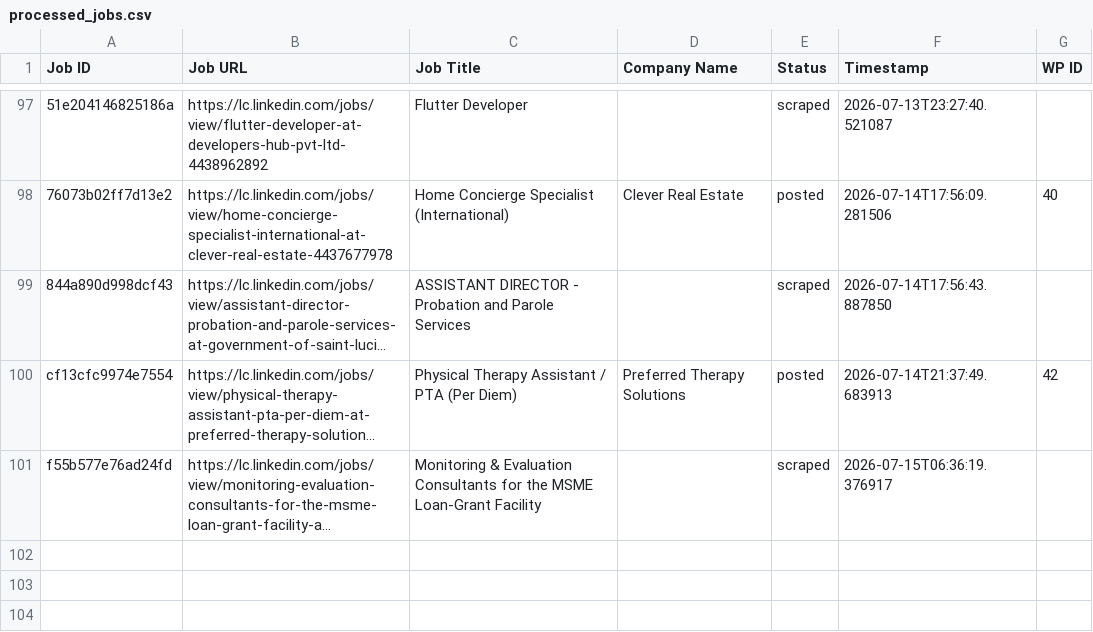
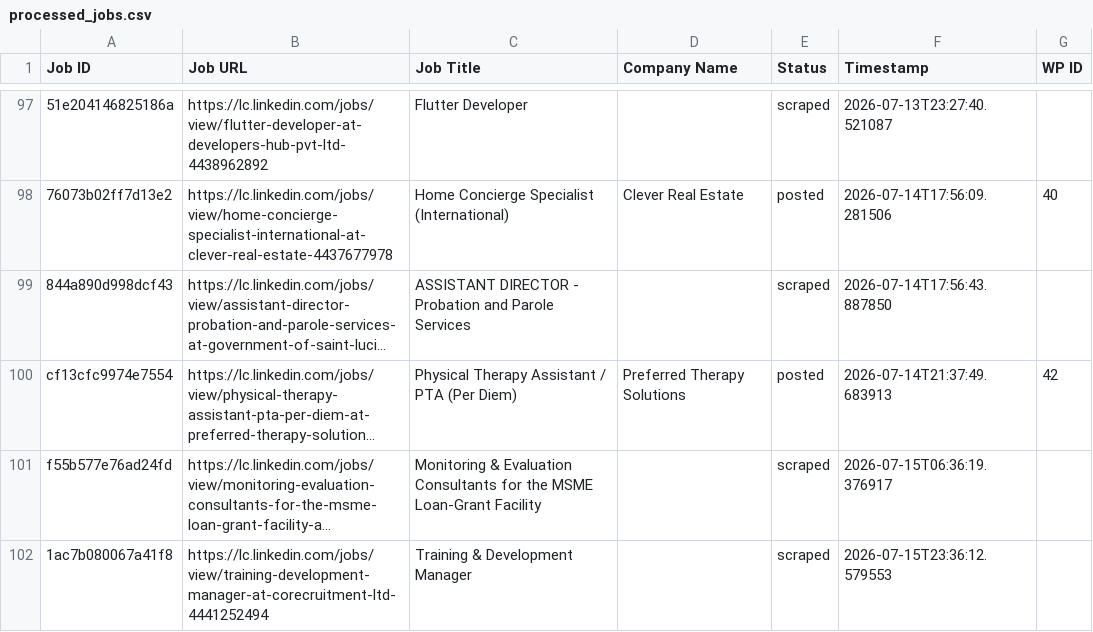
Before and after one commit to innovationinc2000/lc, a CSV file: processed_jobs.csv, drawn as a sheet; only a part is shown, gaps mark what is left out; long unchanged cells end in …; the diff names each change by its address in the sheet, - before the commit and + after, or states it on an @@ line.

```diff
--- a/processed_jobs.csv
+++ b/processed_jobs.csv
+row 102: 1ac7b080067a41f8 | https://lc.linkedin.com/jobs/view/training-development-manager-at-corecruitment-ltd-4441252494 | Training & Development Manager |  | scraped | 2026-07-15T23:36:12.579553
```
